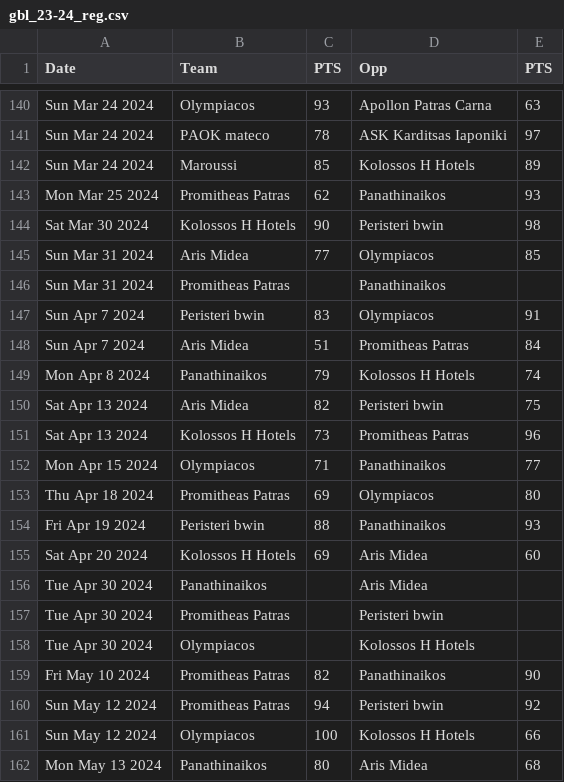
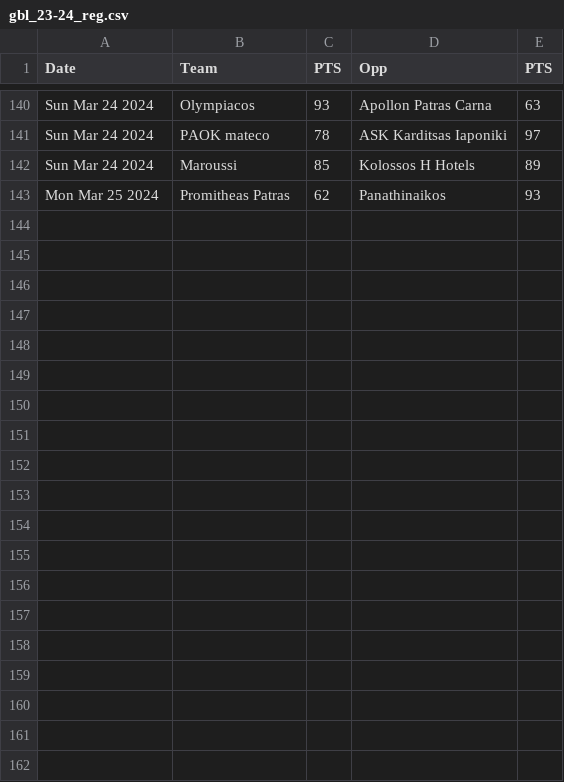
Before and after one commit to AntoineR18/AUEB_2026_GBL_predictions, a CSV file: raw_data/reg/gbl_23-24_reg.csv, drawn as a sheet; only a part is shown, gaps mark what is left out; the diff names each change by its address in the sheet, - before the commit and + after, or states it on an @@ line.

```diff
--- a/raw_data/reg/gbl_23-24_reg.csv
+++ b/raw_data/reg/gbl_23-24_reg.csv
-row 144: Sat Mar 30 2024 | Kolossos H Hotels | 90 | Peristeri bwin | 98
-row 145: Sun Mar 31 2024 | Aris Midea | 77 | Olympiacos | 85
-row 146: Sun Mar 31 2024 | Promitheas Patras |  | Panathinaikos
-row 147: Sun Apr 7 2024 | Peristeri bwin | 83 | Olympiacos | 91
-row 148: Sun Apr 7 2024 | Aris Midea | 51 | Promitheas Patras | 84
-row 149: Mon Apr 8 2024 | Panathinaikos | 79 | Kolossos H Hotels | 74
-row 150: Sat Apr 13 2024 | Aris Midea | 82 | Peristeri bwin | 75
-row 151: Sat Apr 13 2024 | Kolossos H Hotels | 73 | Promitheas Patras | 96
-row 152: Mon Apr 15 2024 | Olympiacos | 71 | Panathinaikos | 77
-row 153: Thu Apr 18 2024 | Promitheas Patras | 69 | Olympiacos | 80
-row 154: Fri Apr 19 2024 | Peristeri bwin | 88 | Panathinaikos | 93
-row 155: Sat Apr 20 2024 | Kolossos H Hotels | 69 | Aris Midea | 60
-row 156: Tue Apr 30 2024 | Panathinaikos |  | Aris Midea
-row 157: Tue Apr 30 2024 | Promitheas Patras |  | Peristeri bwin
-row 158: Tue Apr 30 2024 | Olympiacos |  | Kolossos H Hotels
-row 159: Fri May 10 2024 | Promitheas Patras | 82 | Panathinaikos | 90
-row 160: Sun May 12 2024 | Promitheas Patras | 94 | Peristeri bwin | 92
-row 161: Sun May 12 2024 | Olympiacos | 100 | Kolossos H Hotels | 66
-row 162: Mon May 13 2024 | Panathinaikos | 80 | Aris Midea | 68
```
Also changed, not shown: raw_data/po/gbl_22-23_po.csv, raw_data/po/gbl_23-24_po.csv, 4 other files.
